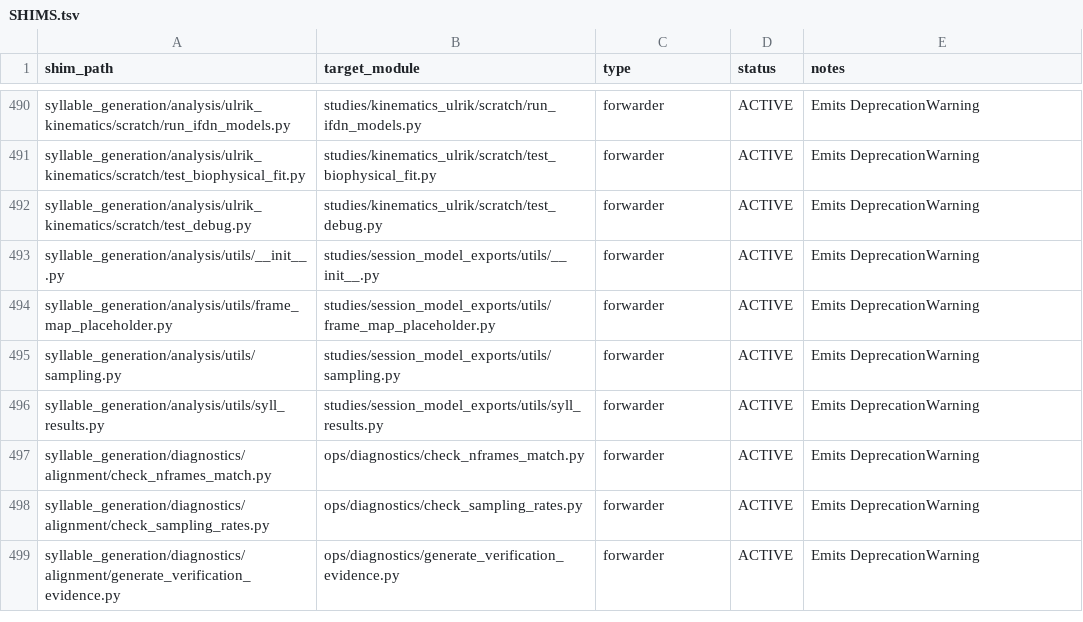
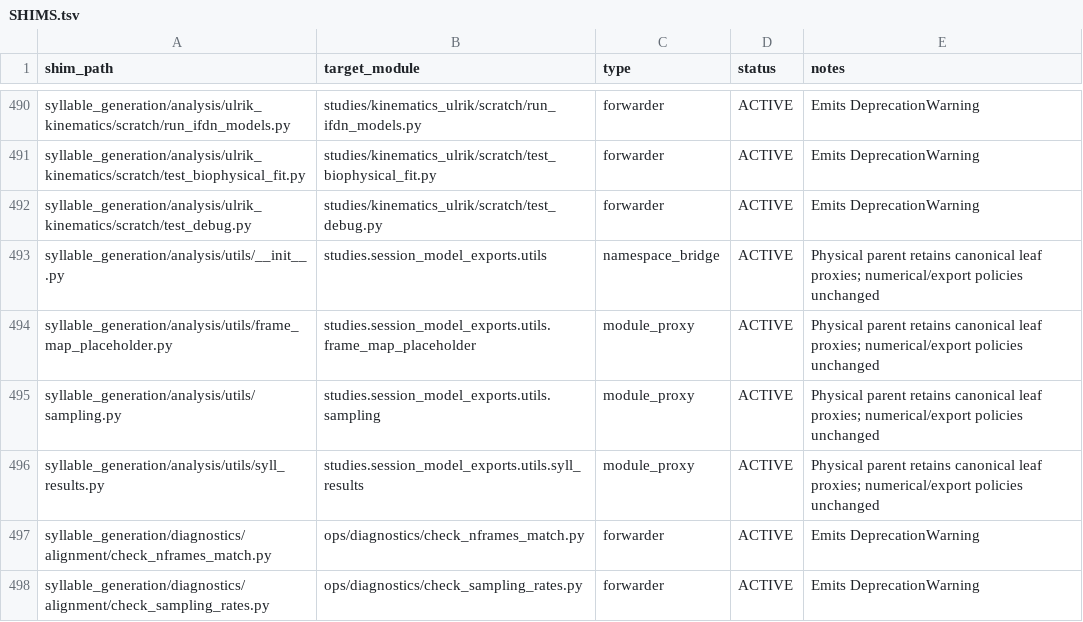
Before and after one commit to sebeliassen/FiberphotometryCode, a TSV file: registry/SHIMS.tsv, drawn as a sheet; only a part is shown, gaps mark what is left out; the shorter side is filled out with more unchanged rows.

```diff
--- a/registry/SHIMS.tsv
+++ b/registry/SHIMS.tsv
@@ -492,6 +492,6 @@ syllable_generation/analysis/ulrik_kinematics/scratch/test_biophysical_fit.py	st
 syllable_generation/analysis/ulrik_kinematics/scratch/test_debug.py	studies/kinematics_ulrik/scratch/test_debug.py	forwarder	ACTIVE	Emits DeprecationWarning
-syllable_generation/analysis/utils/__init__.py	studies/session_model_exports/utils/__init__.py	forwarder	ACTIVE	Emits DeprecationWarning
-syllable_generation/analysis/utils/frame_map_placeholder.py	studies/session_model_exports/utils/frame_map_placeholder.py	forwarder	ACTIVE	Emits DeprecationWarning
-syllable_generation/analysis/utils/sampling.py	studies/session_model_exports/utils/sampling.py	forwarder	ACTIVE	Emits DeprecationWarning
-syllable_generation/analysis/utils/syll_results.py	studies/session_model_exports/utils/syll_results.py	forwarder	ACTIVE	Emits DeprecationWarning
+syllable_generation/analysis/utils/__init__.py	studies.session_model_exports.utils	namespace_bridge	ACTIVE	Physical parent retains canonical leaf proxies; numerical/export policies unchanged
+syllable_generation/analysis/utils/frame_map_placeholder.py	studies.session_model_exports.utils.frame_map_placeholder	module_proxy	ACTIVE	Physical parent retains canonical leaf proxies; numerical/export policies unchanged
+syllable_generation/analysis/utils/sampling.py	studies.session_model_exports.utils.sampling	module_proxy	ACTIVE	Physical parent retains canonical leaf proxies; numerical/export policies unchanged
+syllable_generation/analysis/utils/syll_results.py	studies.session_model_exports.utils.syll_results	module_proxy	ACTIVE	Physical parent retains canonical leaf proxies; numerical/export policies unchanged
 syllable_generation/diagnostics/alignment/check_nframes_match.py	ops/diagnostics/check_nframes_match.py	forwarder	ACTIVE	Emits DeprecationWarning
```
Also changed, not shown: registry/LEGACY_CONSUMERS_20261021.tsv, registry/LEGACY_PATHS_20261021.tsv, 12 other files.
